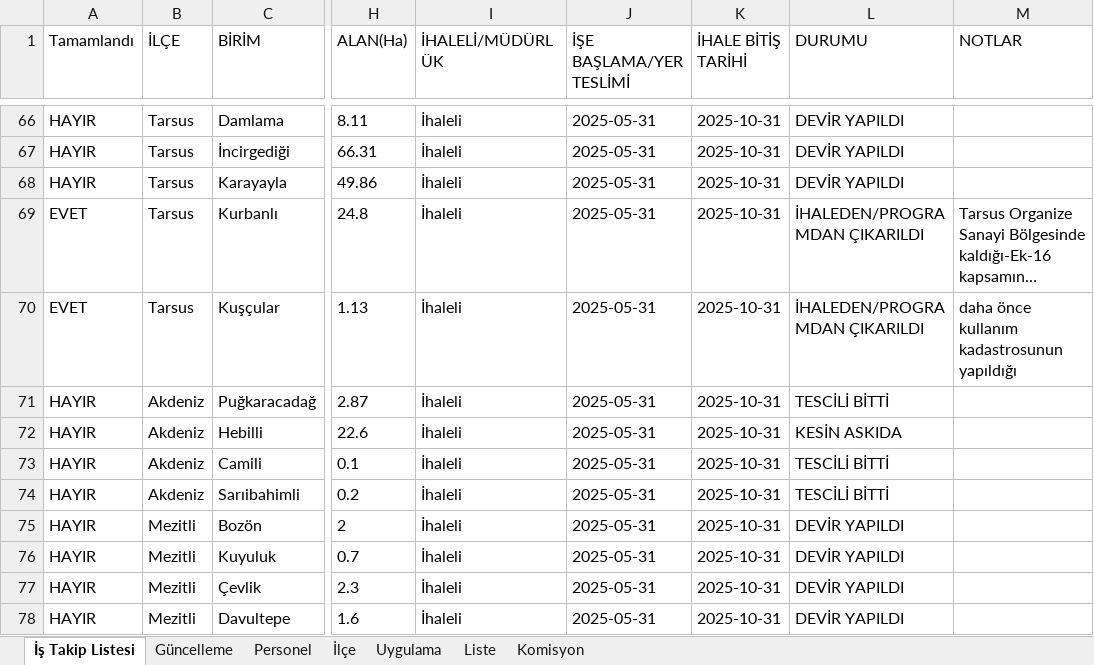
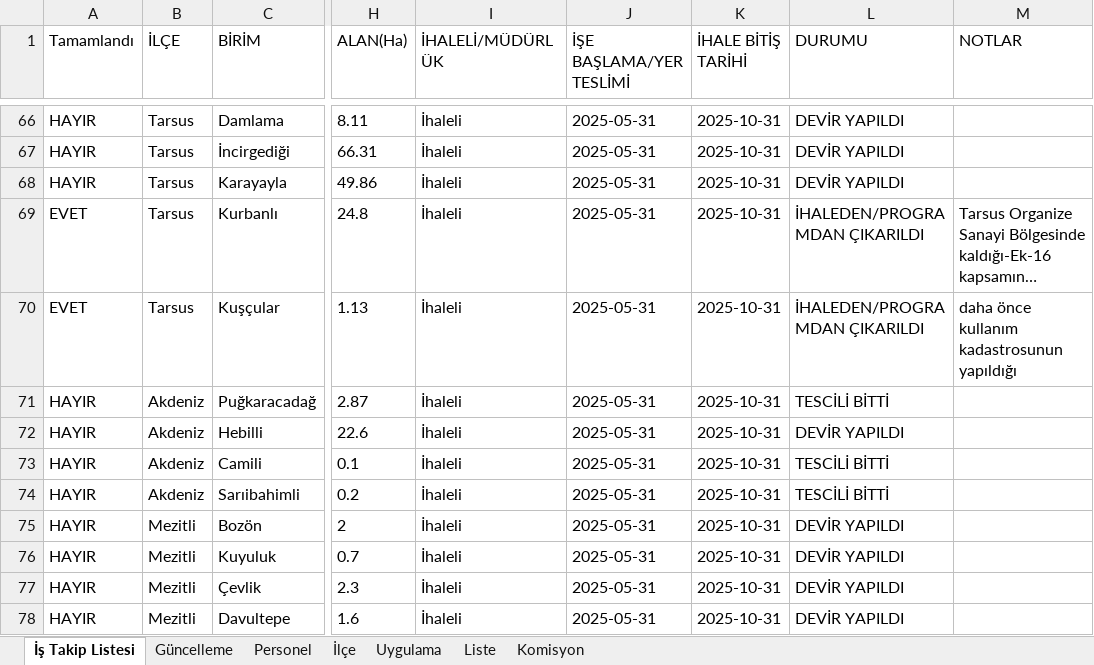
Before and after one commit to gokhangeo/ihale, an Excel workbook: istakip.xlsx, sheet İş Takip Listesi, drawn as a sheet; only a part is shown, gaps mark what is left out; long unchanged cells end in …; values as stored, in another font and other column widths than the file's, no borders; the diff names each change by its address in the sheet, - before the commit and + after, or states it on an @@ line.

Commit message:
İş Takip Güncellemesi - 12.03.2026 09:26:57

```diff
--- a/istakip.xlsx (sheet İş Takip Listesi)
+++ b/istakip.xlsx (sheet İş Takip Listesi)
-L72 (DURUMU): KESİN ASKIDA
+L72 (DURUMU): DEVİR YAPILDI
```
